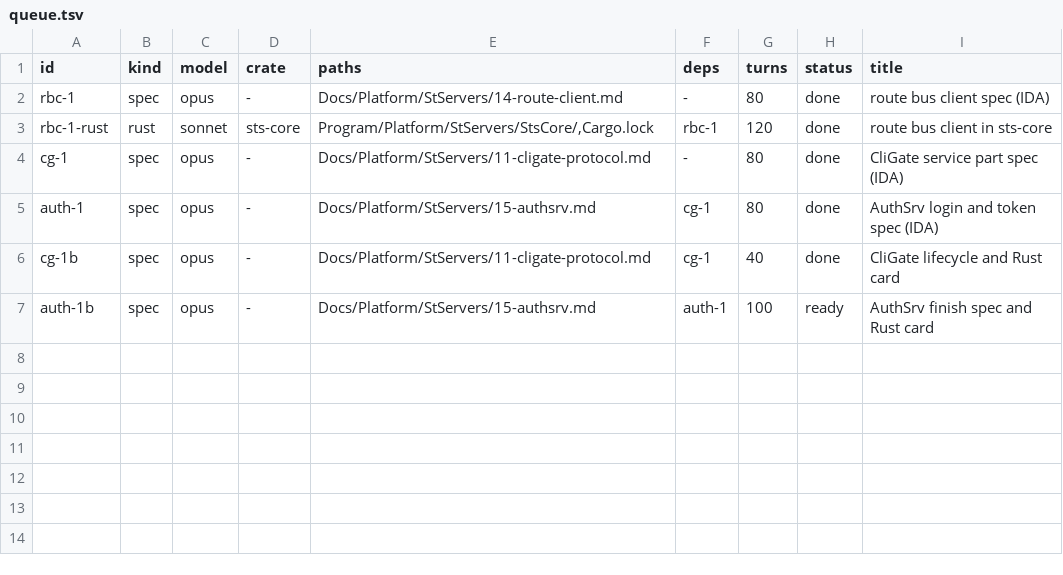
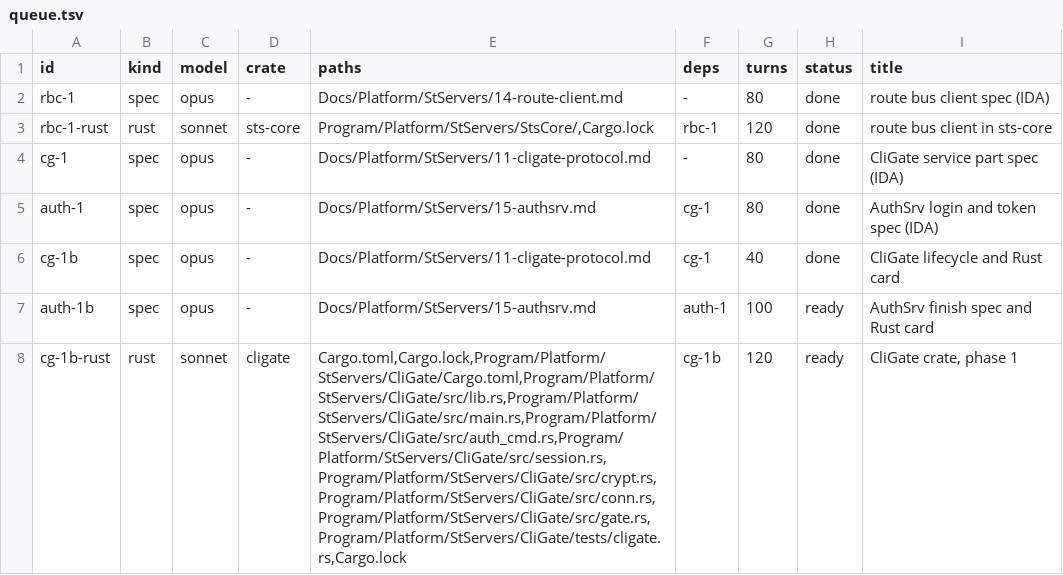
Before and after one commit to I-Juzi/slopemulator, a TSV file: tools/slices/queue.tsv, drawn as a sheet.

```diff
--- a/tools/slices/queue.tsv
+++ b/tools/slices/queue.tsv
@@ -7 +7,2 @@ cg-1b	spec	opus	-	Docs/Platform/StServers/11-cligate-protocol.md	cg-1	40	done	Cl
 auth-1b	spec	opus	-	Docs/Platform/StServers/15-authsrv.md	auth-1	100	ready	AuthSrv finish spec and Rust card
+cg-1b-rust	rust	sonnet	cligate	Cargo.toml,Cargo.lock,Program/Platform/StServers/CliGate/Cargo.toml,Program/Platform/StServers/CliGate/src/lib.rs,Program/Platform/StServers/CliGate/src/main.rs,Program/Platform/StServers/CliGate/src/auth_cmd.rs,Program/Platform/StServers/CliGate/src/session.rs,Program/Platform/StServers/CliGate/src/crypt.rs,Program/Platform/StServers/CliGate/src/conn.rs,Program/Platform/StServers/CliGate/src/gate.rs,Program/Platform/StServers/CliGate/tests/cligate.rs,Cargo.lock	cg-1b	120	ready	CliGate crate, phase 1
```
